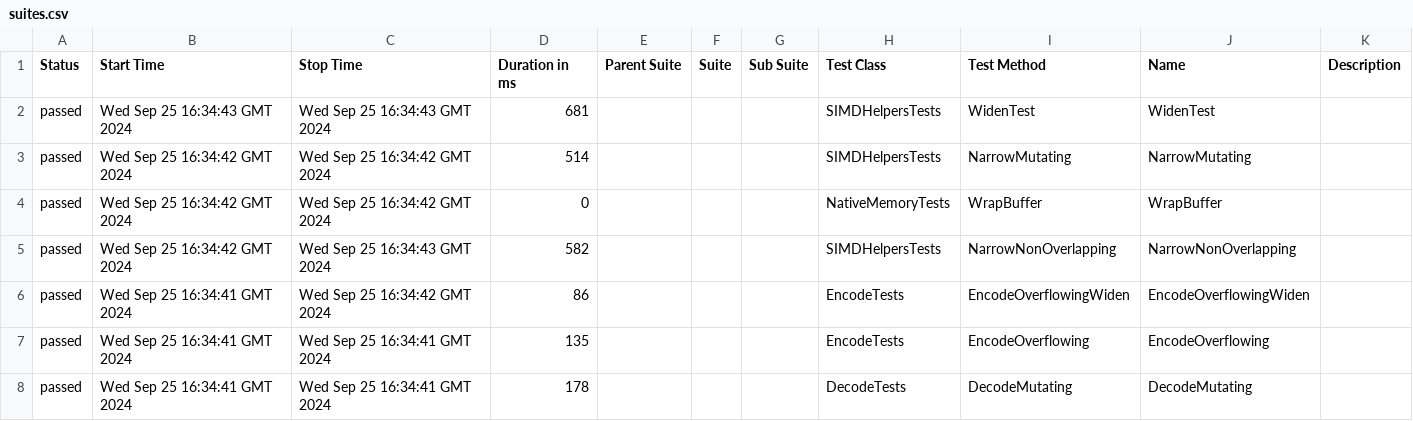
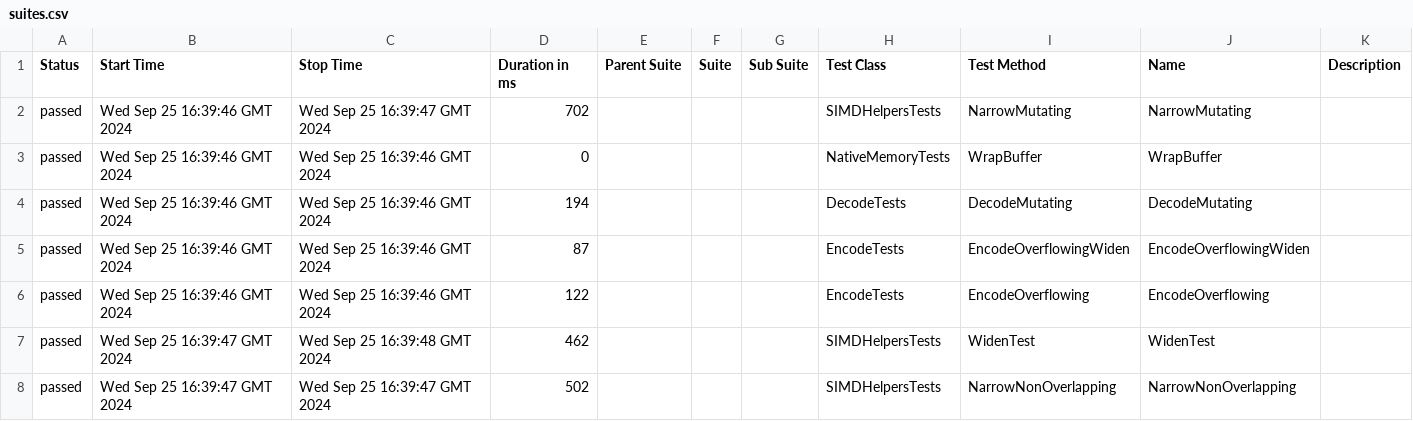
Before and after one commit to budgetdevv/Tokenizers.NET, a CSV file: data/suites.csv, drawn as a sheet.

```diff
--- a/data/suites.csv
+++ b/data/suites.csv
@@ -1,8 +1,8 @@
 "Status","Start Time","Stop Time","Duration in ms","Parent Suite","Suite","Sub Suite","Test Class","Test Method","Name","Description"
-"passed","Wed Sep 25 16:34:43 GMT 2024","Wed Sep 25 16:34:43 GMT 2024","681","","","","SIMDHelpersTests","WidenTest","WidenTest",""
-"passed","Wed Sep 25 16:34:42 GMT 2024","Wed Sep 25 16:34:42 GMT 2024","514","","","","SIMDHelpersTests","NarrowMutating","NarrowMutating",""
-"passed","Wed Sep 25 16:34:42 GMT 2024","Wed Sep 25 16:34:42 GMT 2024","0","","","","NativeMemoryTests","WrapBuffer","WrapBuffer",""
-"passed","Wed Sep 25 16:34:42 GMT 2024","Wed Sep 25 16:34:43 GMT 2024","582","","","","SIMDHelpersTests","NarrowNonOverlapping","NarrowNonOverlapping",""
-"passed","Wed Sep 25 16:34:41 GMT 2024","Wed Sep 25 16:34:42 GMT 2024","86","","","","EncodeTests","EncodeOverflowingWiden","EncodeOverflowingWiden",""
-"passed","Wed Sep 25 16:34:41 GMT 2024","Wed Sep 25 16:34:41 GMT 2024","135","","","","EncodeTests","EncodeOverflowing","EncodeOverflowing",""
-"passed","Wed Sep 25 16:34:41 GMT 2024","Wed Sep 25 16:34:41 GMT 2024","178","","","","DecodeTests","DecodeMutating","DecodeMutating",""
+"passed","Wed Sep 25 16:39:46 GMT 2024","Wed Sep 25 16:39:47 GMT 2024","702","","","","SIMDHelpersTests","NarrowMutating","NarrowMutating",""
+"passed","Wed Sep 25 16:39:46 GMT 2024","Wed Sep 25 16:39:46 GMT 2024","0","","","","NativeMemoryTests","WrapBuffer","WrapBuffer",""
+"passed","Wed Sep 25 16:39:46 GMT 2024","Wed Sep 25 16:39:46 GMT 2024","194","","","","DecodeTests","DecodeMutating","DecodeMutating",""
+"passed","Wed Sep 25 16:39:46 GMT 2024","Wed Sep 25 16:39:46 GMT 2024","87","","","","EncodeTests","EncodeOverflowingWiden","EncodeOverflowingWiden",""
+"passed","Wed Sep 25 16:39:46 GMT 2024","Wed Sep 25 16:39:46 GMT 2024","122","","","","EncodeTests","EncodeOverflowing","EncodeOverflowing",""
+"passed","Wed Sep 25 16:39:47 GMT 2024","Wed Sep 25 16:39:48 GMT 2024","462","","","","SIMDHelpersTests","WidenTest","WidenTest",""
+"passed","Wed Sep 25 16:39:47 GMT 2024","Wed Sep 25 16:39:47 GMT 2024","502","","","","SIMDHelpersTests","NarrowNonOverlapping","NarrowNonOverlapping",""
```
Also changed, not shown: 35 other files.
